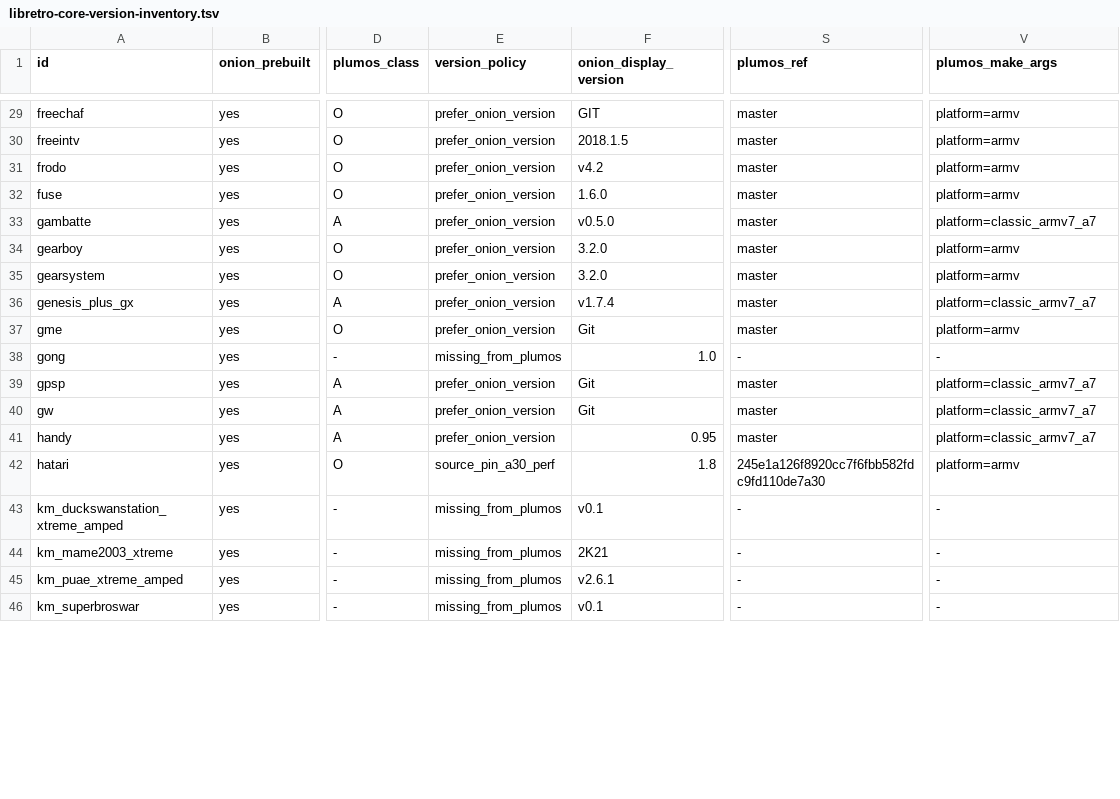
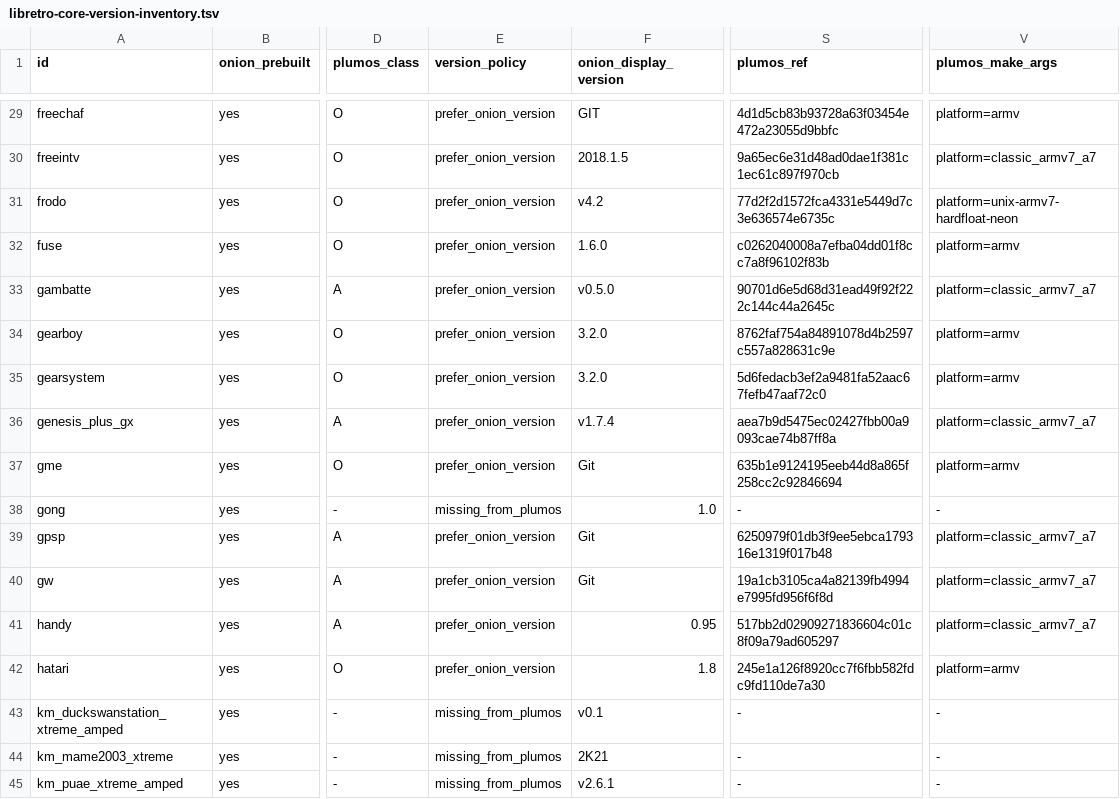
Before and after one commit to game-de-it/plumOS-A30, a TSV file: docs/libretro-core-version-inventory.tsv, drawn as a sheet; only a part is shown, gaps mark what is left out; the shorter side is filled out with more unchanged rows; the diff covers the shown part only; the diff names each change by its address in the sheet, - before the commit and + after, or states it on an @@ line.

Commit message:
Lock libretro cores to Onion-era sources
Context: Virtual Boy and Hatari performance improved when plumOS built source matching Onion's proven core era instead of upstream latest. Extend that policy across the libretro recipe set while continuing to build from plumOS source, never shipping Onion binaries.

Changed: add Onion source-lock generation and recipe-apply scripts; pin all matching libretro recipes to resolved commits; add buildable-source overrides for fake08, fbneo, pcsx_rearmed, scummvm, and tic80; fix ecwolf, EasyRPG/liblcf, DOSBox Pure strip, TIC-80 wrapper, and SquirrelJME ratufacoat build routes; document the source-lock policy and exceptions.

Verified: python3 -m py_compile for inventory/source-lock scripts; bash -n build-libretro-cores.sh; git diff --check; PLUMOS_CORE_FILTER=all FAIL_ON_CORE_ERROR=1 LIBRETRO_CORE_BUILD_CONCURRENCY=4 ./scripts/docker-build.sh libretro-cores produced built=97 failed=0 skipped=0 in dist/plumos-libretro-cores-onion-lock-all.

```diff
--- a/docs/libretro-core-version-inventory.tsv
+++ b/docs/libretro-core-version-inventory.tsv
-S29 (plumos_ref): master
+S29 (plumos_ref): 4d1d5cb83b93728a63f03454e472a23055d9bbfc
-S30 (plumos_ref): master
+S30 (plumos_ref): 9a65ec6e31d48ad0dae1f381c1ec61c897f970cb
-V30 (plumos_make_args): platform=armv
+V30 (plumos_make_args): platform=classic_armv7_a7
-S31 (plumos_ref): master
+S31 (plumos_ref): 77d2f2d1572fca4331e5449d7c3e636574e6735c
-V31 (plumos_make_args): platform=armv
+V31 (plumos_make_args): platform=unix-armv7-hardfloat-neon
-S32 (plumos_ref): master
+S32 (plumos_ref): c0262040008a7efba04dd01f8cc7a8f96102f83b
-S33 (plumos_ref): master
+S33 (plumos_ref): 90701d6e5d68d31ead49f92f222c144c44a2645c
-S34 (plumos_ref): master
+S34 (plumos_ref): 8762faf754a84891078d4b2597c557a828631c9e
-S35 (plumos_ref): master
+S35 (plumos_ref): 5d6fedacb3ef2a9481fa52aac67fefb47aaf72c0
-S36 (plumos_ref): master
+S36 (plumos_ref): aea7b9d5475ec02427fbb00a9093cae74b87ff8a
-S37 (plumos_ref): master
+S37 (plumos_ref): 635b1e9124195eeb44d8a865f258cc2c92846694
-S39 (plumos_ref): master
+S39 (plumos_ref): 6250979f01db3f9ee5ebca179316e1319f017b48
-S40 (plumos_ref): master
+S40 (plumos_ref): 19a1cb3105ca4a82139fb4994e7995fd956f6f8d
-S41 (plumos_ref): master
+S41 (plumos_ref): 517bb2d02909271836604c01c8f09a79ad605297
-E42 (version_policy): source_pin_a30_perf
+E42 (version_policy): prefer_onion_version
```
Also changed, not shown: 95 edited cells elsewhere in this file, docker/plumos-toolchain/libretro-core-recipes.tsv, 8 other files.
